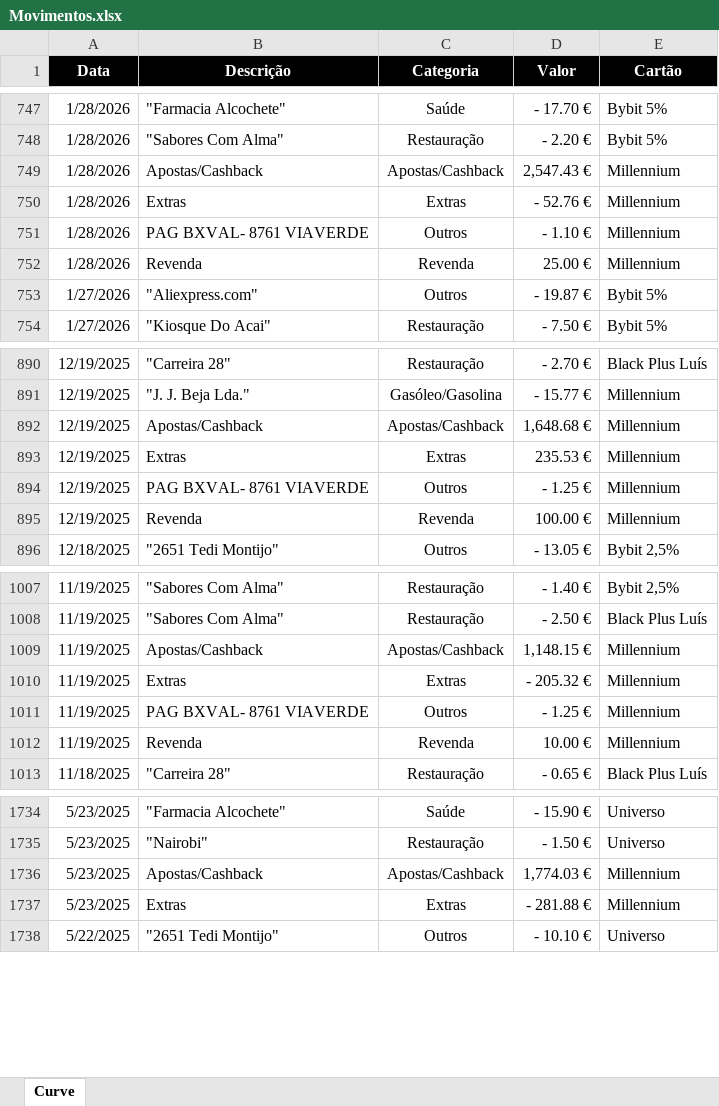
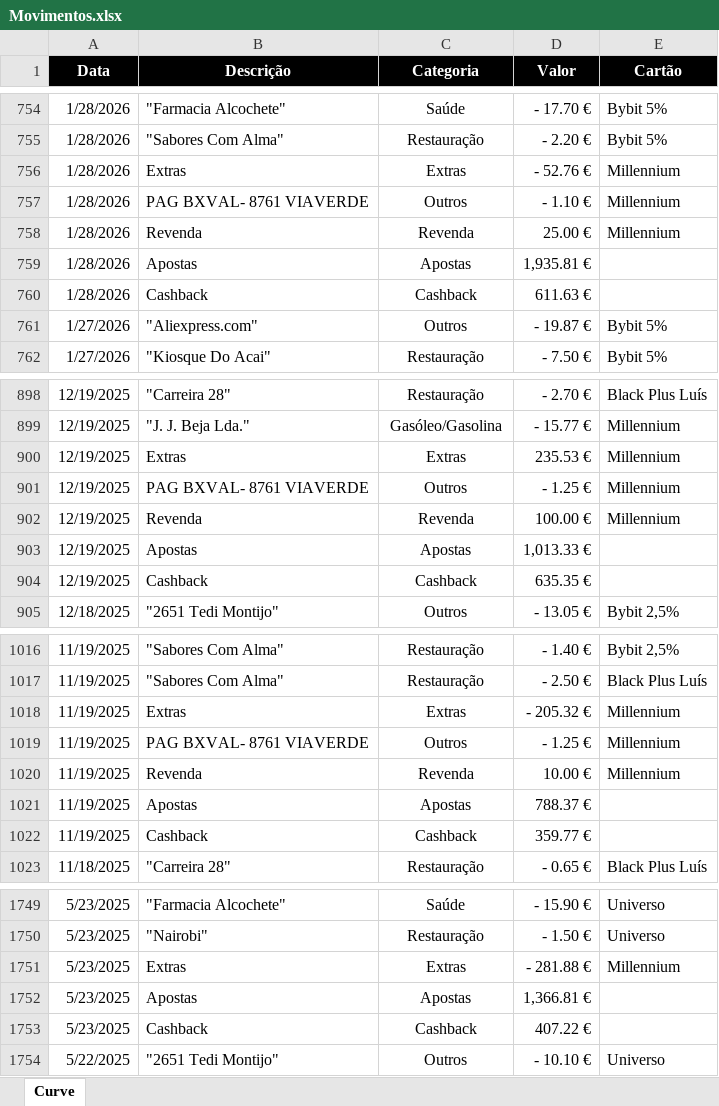
Before and after one commit to luishortipor/controlofinanceiro, an Excel workbook: Movimentos.xlsx, sheet Curve, drawn as a sheet; only a part is shown, gaps mark what is left out; values as stored, in another font and other column widths than the file's, no borders; charts and pictures not drawn; removed rows and columns are numbered as before the commit, all else as after; the diff covers the shown part only; the diff names each change by its address in the sheet, - before the commit and + after, or states it on an @@ line.

```diff
--- a/Movimentos.xlsx (sheet Curve)
+++ b/Movimentos.xlsx (sheet Curve)
-row 749: 1/28/2026 | Apostas/Cashback | Apostas/Cashback | 2,547.43 € | Millennium
+row 759: 1/28/2026 | Apostas | Apostas | 1,935.81 €
+row 760: 1/28/2026 | Cashback | Cashback | 611.63 €
-row 892: 12/19/2025 | Apostas/Cashback | Apostas/Cashback | 1,648.68 € | Millennium
+row 903: 12/19/2025 | Apostas | Apostas | 1,013.33 €
+row 904: 12/19/2025 | Cashback | Cashback | 635.35 €
-row 1009: 11/19/2025 | Apostas/Cashback | Apostas/Cashback | 1,148.15 € | Millennium
+row 1021: 11/19/2025 | Apostas | Apostas | 788.37 €
+row 1022: 11/19/2025 | Cashback | Cashback | 359.77 €
-row 1736: 5/23/2025 | Apostas/Cashback | Apostas/Cashback | 1,774.03 € | Millennium
+row 1752: 5/23/2025 | Apostas | Apostas | 1,366.81 €
+row 1753: 5/23/2025 | Cashback | Cashback | 407.22 €
```
Also changed, not shown: 80 added rows, 43 removed rows and 1 edited cell elsewhere in this sheet, charts or pictures.
